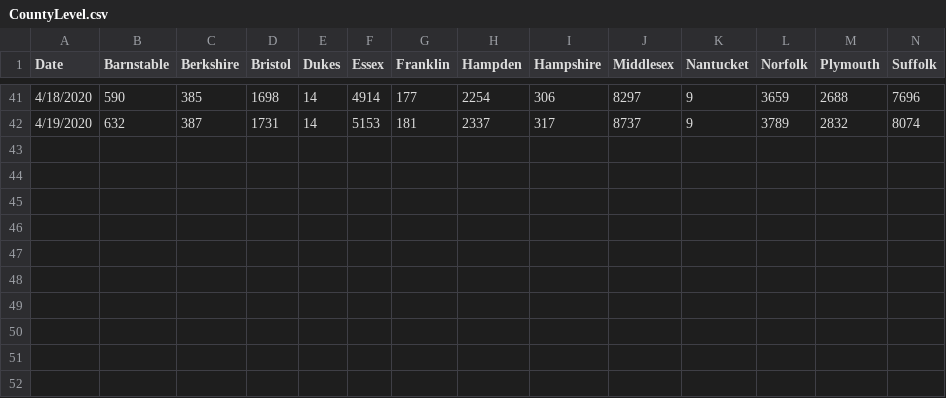
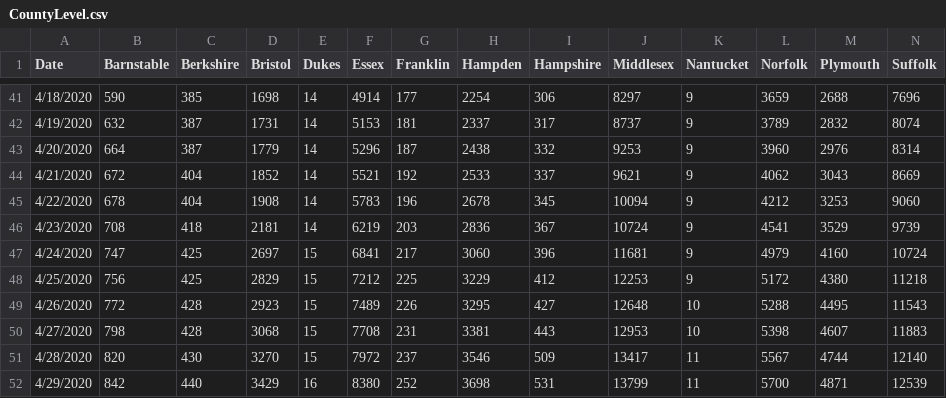
Before and after one commit to STAT691P-Project-Seminar/SIR-Models, a CSV file: data/CountyLevel.csv, drawn as a sheet; only a part is shown, gaps mark what is left out; rows hold the shown columns only; the diff names each change by its address in the sheet, - before the commit and + after, or states it on an @@ line.

Commit message:
Updated County Level Data till 29th April

```diff
--- a/data/CountyLevel.csv
+++ b/data/CountyLevel.csv
+row 43: 4/20/2020 | 664 | 387 | 1779 | 14 | 5296 | 187 | 2438 | 332 | 9253 | 9 | 3960 | 2976 | 8314
+row 44: 4/21/2020 | 672 | 404 | 1852 | 14 | 5521 | 192 | 2533 | 337 | 9621 | 9 | 4062 | 3043 | 8669
+row 45: 4/22/2020 | 678 | 404 | 1908 | 14 | 5783 | 196 | 2678 | 345 | 10094 | 9 | 4212 | 3253 | 9060
+row 46: 4/23/2020 | 708 | 418 | 2181 | 14 | 6219 | 203 | 2836 | 367 | 10724 | 9 | 4541 | 3529 | 9739
+row 47: 4/24/2020 | 747 | 425 | 2697 | 15 | 6841 | 217 | 3060 | 396 | 11681 | 9 | 4979 | 4160 | 10724
+row 48: 4/25/2020 | 756 | 425 | 2829 | 15 | 7212 | 225 | 3229 | 412 | 12253 | 9 | 5172 | 4380 | 11218
+row 49: 4/26/2020 | 772 | 428 | 2923 | 15 | 7489 | 226 | 3295 | 427 | 12648 | 10 | 5288 | 4495 | 11543
+row 50: 4/27/2020 | 798 | 428 | 3068 | 15 | 7708 | 231 | 3381 | 443 | 12953 | 10 | 5398 | 4607 | 11883
+row 51: 4/28/2020 | 820 | 430 | 3270 | 15 | 7972 | 237 | 3546 | 509 | 13417 | 11 | 5567 | 4744 | 12140
+row 52: 4/29/2020 | 842 | 440 | 3429 | 16 | 8380 | 252 | 3698 | 531 | 13799 | 11 | 5700 | 4871 | 12539
```
